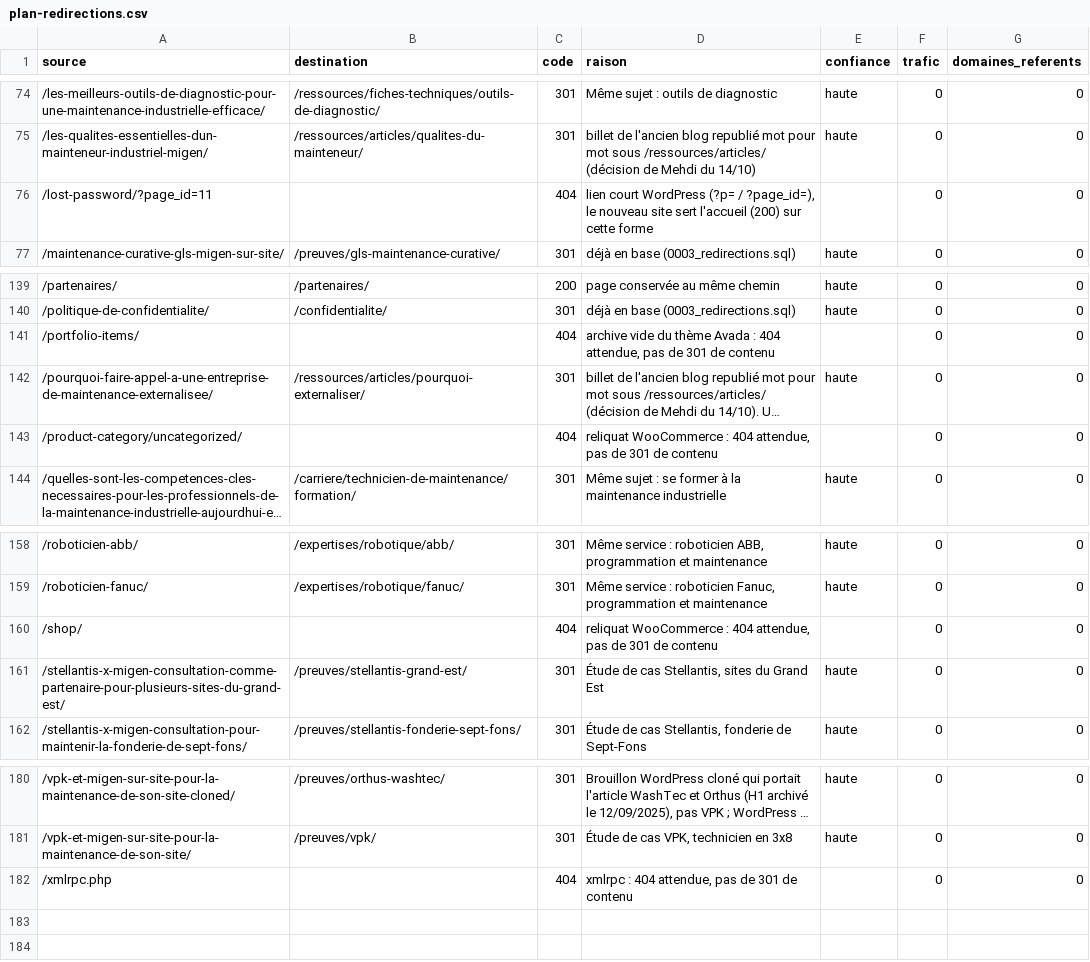
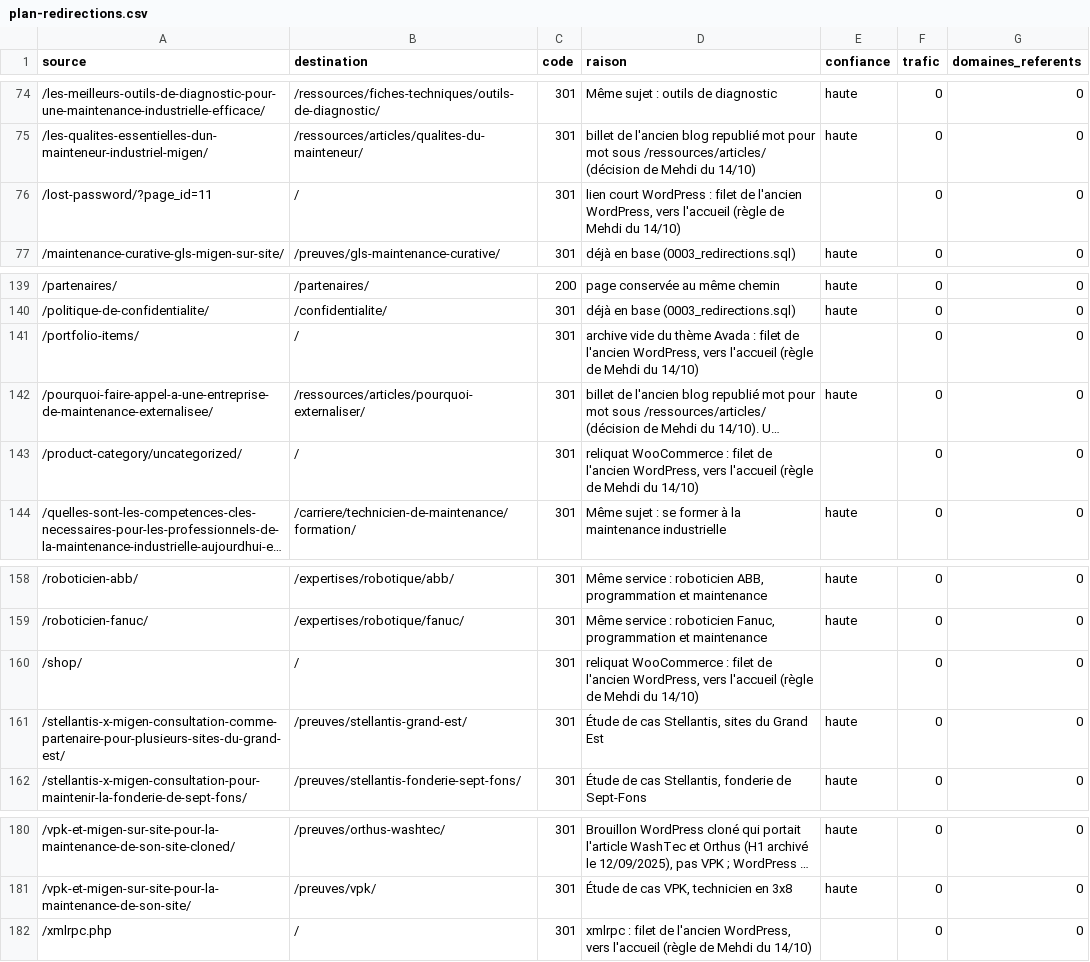
Before and after one commit to mttfmigen/migen-site, a CSV file: docs/redirections/plan-redirections.csv, drawn as a sheet; only a part is shown, gaps mark what is left out; long unchanged cells end in …; the diff covers the shown part only; the diff names each change by its address in the sheet, - before the commit and + after, or states it on an @@ line.

Commit message:
feat(redirections): filet de l'ancien WordPress, plus aucune ancienne adresse en 404
Regle de Mehdi du 14/10 : toute URL de l'ancien site renvoie vers une page.
- lib/filet-ancien-site.ts : wp-*, .php, author, category, tag, blocs Avada,
  WooCommerce, archives datees, ?p= ?page_id= ?cat= ?s= sur l'accueil vont a
  l'accueil ; .../page/N/ et .../feed/ prennent la cible de leur archive.
- proxy.ts : le filet passe apres la table redirects et les lignes du code ;
  le matcher voit aussi /wp-* et les .php.
- les 35 adresses techniques passent en 301 (csv, plan) ; la porte
  verifie-redirections echoue sur une ancienne adresse en 404, teste un
  exemple par motif du filet et des temoins (404 gardee, fichiers, API).
- bun lib/verification-filet.ts : chaque motif et les pages du site intactes.

```diff
--- a/docs/redirections/plan-redirections.csv
+++ b/docs/redirections/plan-redirections.csv
-B76 (destination): (empty)
+B76 (destination): /
-C76 (code): 404
+C76 (code): 301
-D76 (raison): …court WordPress (?p= / ?page_id=), le nouveau site sert l'accueil (200) sur cette forme
+D76 (raison): …court WordPress : filet de l'ancien WordPress, vers l'accueil (règle de Mehdi du 14/10)
-B141 (destination): (empty)
+B141 (destination): /
-C141 (code): 404
+C141 (code): 301
-D141 (raison): …Avada : 404 attendue, pas de 301 de contenu
+D141 (raison): …Avada : filet de l'ancien WordPress, vers l'accueil (règle de Mehdi du 14/10)
-B143 (destination): (empty)
+B143 (destination): /
-C143 (code): 404
+C143 (code): 301
-D143 (raison): …WooCommerce : 404 attendue, pas de 301 de contenu
+D143 (raison): …WooCommerce : filet de l'ancien WordPress, vers l'accueil (règle de Mehdi du 14/10)
-B160 (destination): (empty)
+B160 (destination): /
-C160 (code): 404
+C160 (code): 301
-D160 (raison): …WooCommerce : 404 attendue, pas de 301 de contenu
+D160 (raison): …WooCommerce : filet de l'ancien WordPress, vers l'accueil (règle de Mehdi du 14/10)
-B182 (destination): (empty)
+B182 (destination): /
-C182 (code): 404
+C182 (code): 301
-D182 (raison): xmlrpc : 404 attendue, pas de 301 de contenu
+D182 (raison): xmlrpc : filet de l'ancien WordPress, vers l'accueil (règle de Mehdi du 14/10)
```
Also changed, not shown: 90 edited cells elsewhere in this file, 7 other files.
